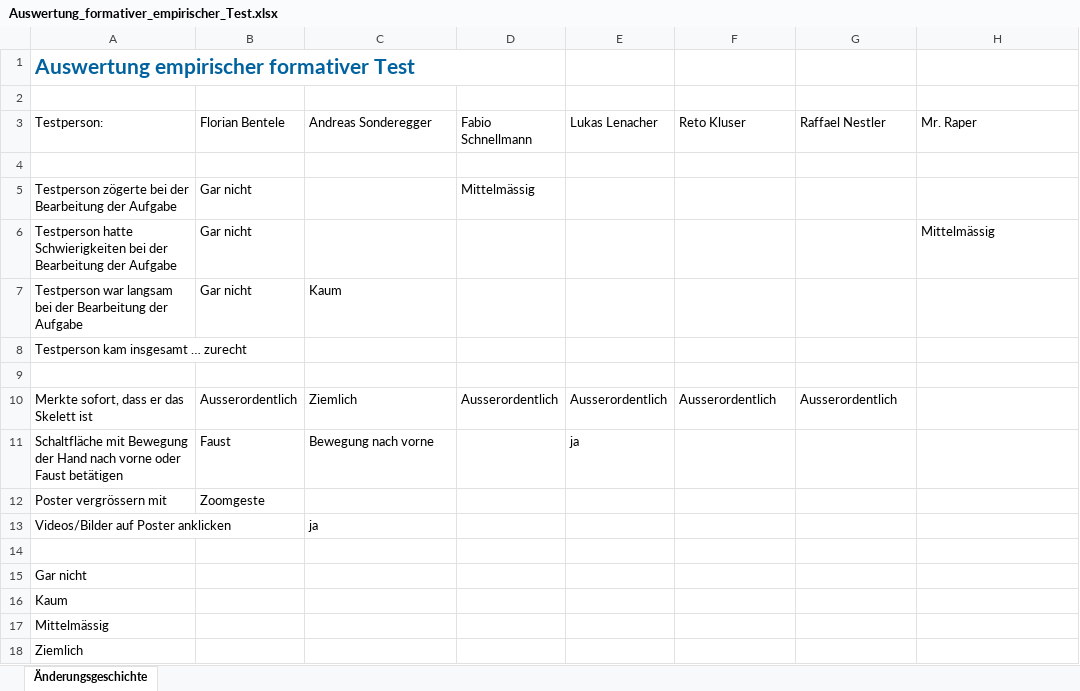
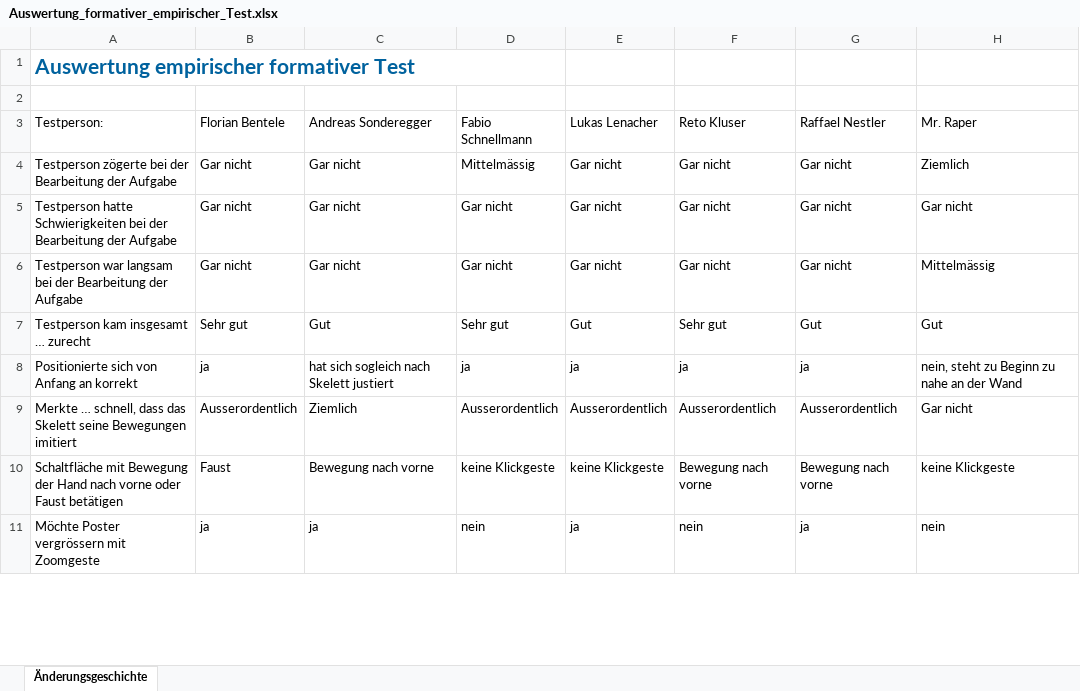
Before and after one commit to lukaselmer/hsr-bachelor-thesis-videowall, an Excel workbook: doc/Bericht/05_Technischer Bericht/05_Domain Analyse/Auswertung_formativer_empirischer_Test.xlsx, sheet Änderungsgeschichte, drawn as a sheet; only a part is shown; values as stored, in another font and other column widths than the file's, no borders; table styles not drawn; removed rows and columns are numbered as before the commit, all else as after; the diff covers the shown part only; the diff names each change by its address in the sheet, - before the commit and + after, or states it on an @@ line.

```diff
--- a/doc/Bericht/05_Technischer Bericht/05_Domain Analyse/Auswertung_formativer_empirischer_Test.xlsx (sheet Änderungsgeschichte)
+++ b/doc/Bericht/05_Technischer Bericht/05_Domain Analyse/Auswertung_formativer_empirischer_Test.xlsx (sheet Änderungsgeschichte)
-row 4: (empty)
-C4:C5 (Andreas Sonderegger): (empty)
+C4:C5 (Andreas Sonderegger): Gar nicht
-E4:E6 (Lukas Lenacher): (empty)
+E4:E6 (Lukas Lenacher): Gar nicht
-F4:F6 (Reto Kluser): (empty)
+F4:F6 (Reto Kluser): Gar nicht
-G4:G6 (Raffael Nestler): (empty)
+G4:G6 (Raffael Nestler): Gar nicht
-H4 (Mr. Raper): (empty)
+H4 (Mr. Raper): Ziemlich
-D5:D6 (Fabio Schnellmann): (empty)
+D5:D6 (Fabio Schnellmann): Gar nicht
-H5 (Mr. Raper): Mittelmässig
+H5 (Mr. Raper): Gar nicht
-C6 (Andreas Sonderegger): Kaum
+C6 (Andreas Sonderegger): Gar nicht
-H6 (Mr. Raper): (empty)
+H6 (Mr. Raper): Mittelmässig
-B7 (Florian Bentele): (empty)
+B7 (Florian Bentele): Sehr gut
-C7 (Andreas Sonderegger): (empty)
+C7 (Andreas Sonderegger): Gut
-D7 (Fabio Schnellmann): (empty)
+D7 (Fabio Schnellmann): Sehr gut
-E7 (Lukas Lenacher): (empty)
+E7 (Lukas Lenacher): Gut
-F7 (Reto Kluser): (empty)
+F7 (Reto Kluser): Sehr gut
-G7 (Raffael Nestler): (empty)
+G7 (Raffael Nestler): Gut
-H7 (Mr. Raper): (empty)
+H7 (Mr. Raper): Gut
-row 8: (empty)
+row 8: Positionierte sich von Anfang an korrekt | ja | hat sich sogleich nach Skelett justiert | ja | ja | ja | ja | nein, steht zu Beginn zu nahe an der Wand
-A9 (Testperson:): Merkte sofort, dass er das Skelett ist
+A9 (Testperson:): Merkte … schnell, dass das Skelett seine Bewegungen imitiert
-H9 (Mr. Raper): (empty)
+H9 (Mr. Raper): Gar nicht
-D10 (Fabio Schnellmann): (empty)
+D10 (Fabio Schnellmann): keine Klickgeste
-E10 (Lukas Lenacher): ja
+E10 (Lukas Lenacher): keine Klickgeste
-F10 (Reto Kluser): (empty)
+F10 (Reto Kluser): Bewegung nach vorne
-G10 (Raffael Nestler): (empty)
+G10 (Raffael Nestler): Bewegung nach vorne
-H10 (Mr. Raper): (empty)
+H10 (Mr. Raper): keine Klickgeste
-row 12: Poster vergrössern mit | Zoomgeste
-row 13: Videos/Bilder auf Poster anklicken |  | ja
-row 11: (empty)
+row 11: Möchte Poster vergrössern mit Zoomgeste | ja | ja | nein | ja | nein | ja | nein
-row 15: Gar nicht
-row 16: Kaum
-row 17: Mittelmässig
-row 18: Ziemlich
```
Also changed, not shown: 1 added row, 6 removed rows and 8 edited cells elsewhere in this sheet, 1 other file.
